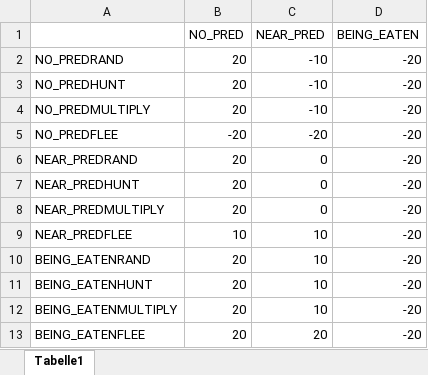
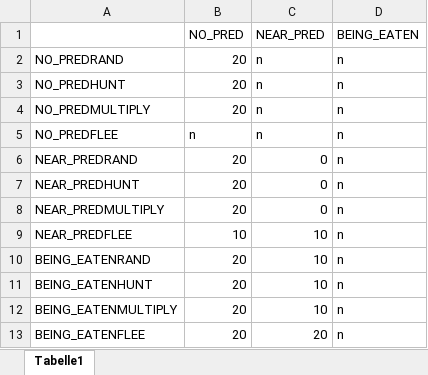
Before and after one commit to beckymorley/Predator_Prey_ExpSARSA, an Excel workbook: PredatorRewards.xlsx, sheet Tabelle1, drawn as a sheet; values as stored, in another font and other column widths than the file's, no borders; the diff names each change by its address in the sheet, - before the commit and + after, or states it on an @@ line.

```diff
--- a/PredatorRewards.xlsx (sheet Tabelle1)
+++ b/PredatorRewards.xlsx (sheet Tabelle1)
-C2:C4 (NEAR_PRED): -10
+C2:C4 (NEAR_PRED): n
-D2:D13 (BEING_EATEN): -20
+D2:D13 (BEING_EATEN): n
-B5 (NO_PRED): -20
+B5 (NO_PRED): n
-C5 (NEAR_PRED): -20
+C5 (NEAR_PRED): n
```
Also changed, not shown: HungerRewards.xlsx, 4 other files.
